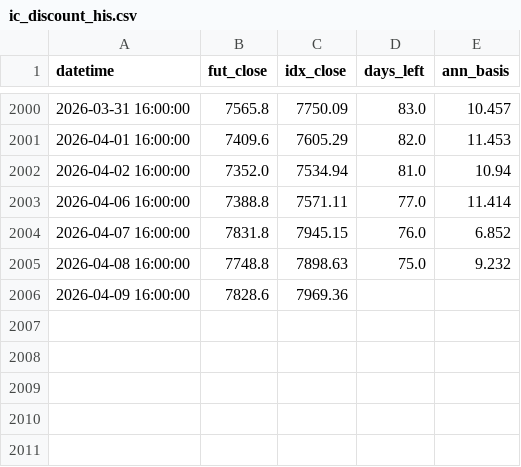
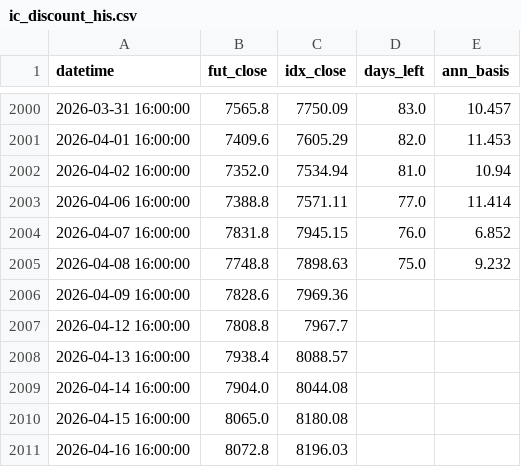
Before and after one commit to wubigo/aitrader, a CSV file: tq/ic_discount_his.csv, drawn as a sheet; only a part is shown, gaps mark what is left out; the diff names each change by its address in the sheet, - before the commit and + after, or states it on an @@ line.

Commit message:
数据更新

```diff
--- a/tq/ic_discount_his.csv
+++ b/tq/ic_discount_his.csv
+row 2007: 2026-04-12 16:00:00 | 7808.8 | 7967.7
+row 2008: 2026-04-13 16:00:00 | 7938.4 | 8088.57
+row 2009: 2026-04-14 16:00:00 | 7904.0 | 8044.08
+row 2010: 2026-04-15 16:00:00 | 8065.0 | 8180.08
+row 2011: 2026-04-16 16:00:00 | 8072.8 | 8196.03
```
